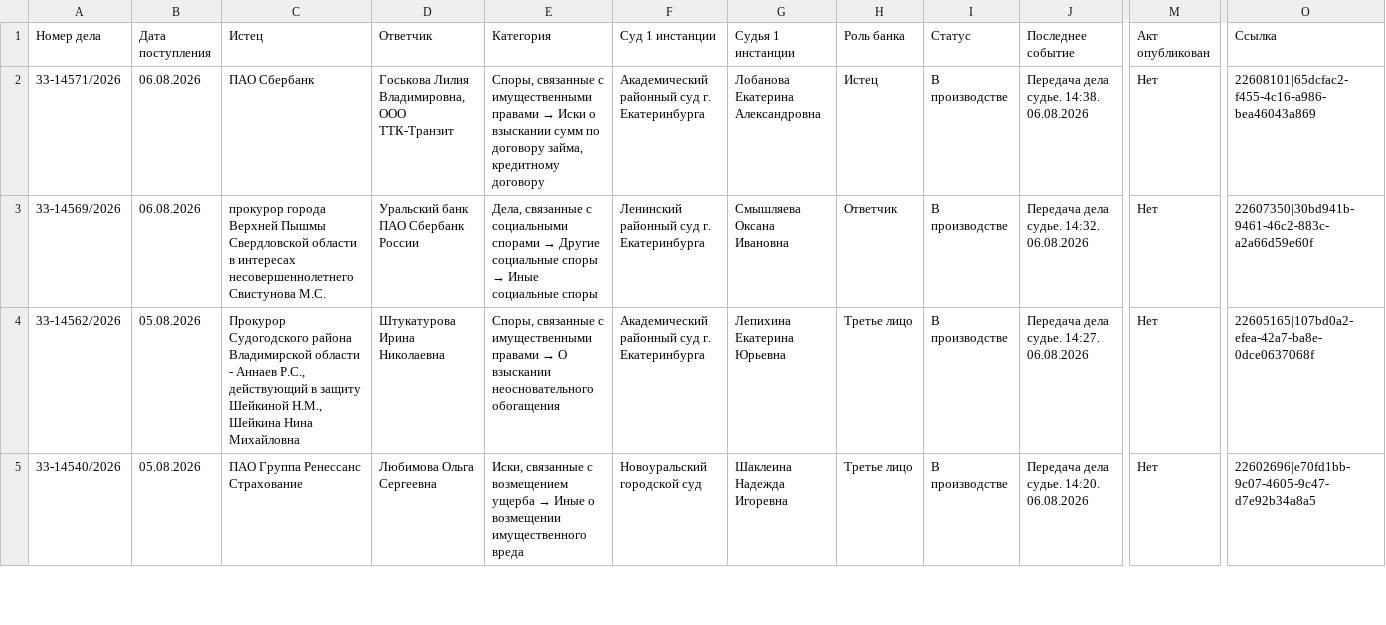
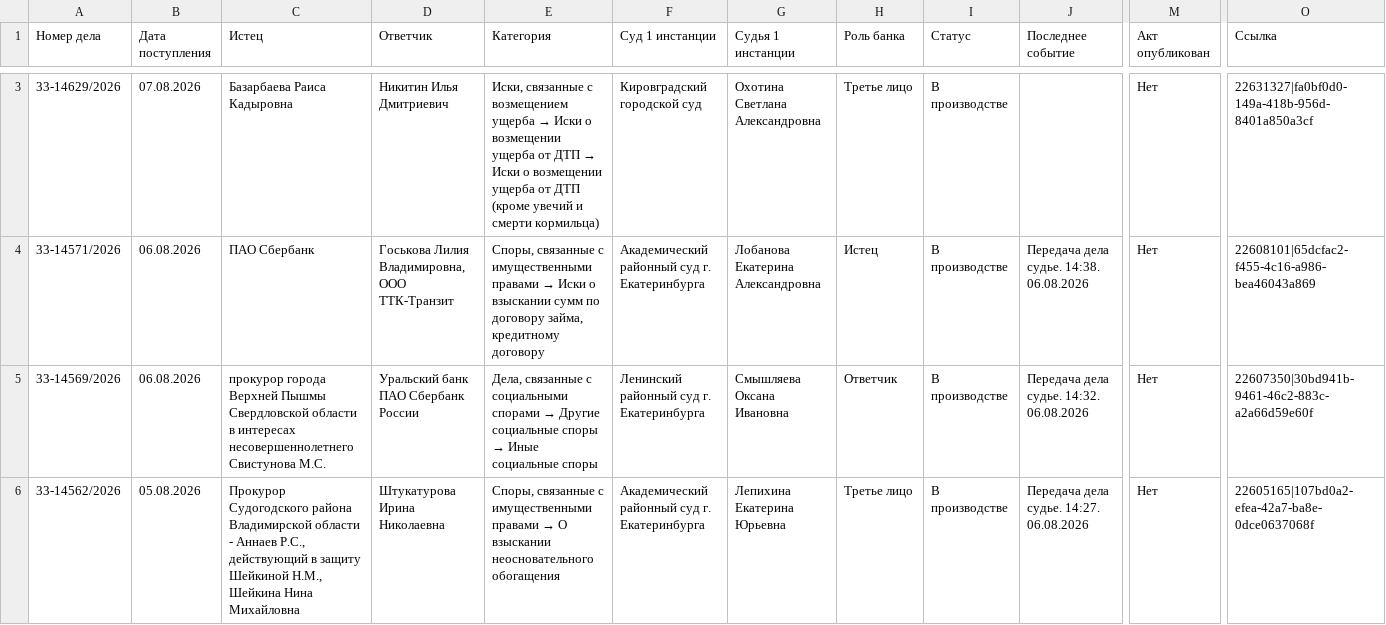
Before and after one commit to SelivanovAS/dashboard-ural, a CSV file: data/sberbank_cases.csv, drawn as a sheet; only a part is shown, gaps mark what is left out; the shorter side is filled out with more unchanged rows; rows hold the shown columns only; the diff covers the shown part only; the diff names each change by its address in the sheet, - before the commit and + after, or states it on an @@ line.

```diff
--- a/data/sberbank_cases.csv
+++ b/data/sberbank_cases.csv
+row 3: 33-14629/2026 | 07.08.2026 | Базарбаева Раиса Кадыровна | Никитин Илья Дмитриевич | Иски, связанные с возмещением ущерба → Иски о возмещении ущерба от ДТП → Иски о возмещении ущерба от ДТП (кроме увечий и смерти кормильца) | Кировградский городской суд | Охотина Светлана Александровна | Третье лицо | В производстве |  | Нет | 22631327|fa0bf0d0-149a-418b-956d-8401a850a3cf
```
Also changed, not shown: 1 added row and 17 edited cells elsewhere in this file, 8 other files.
